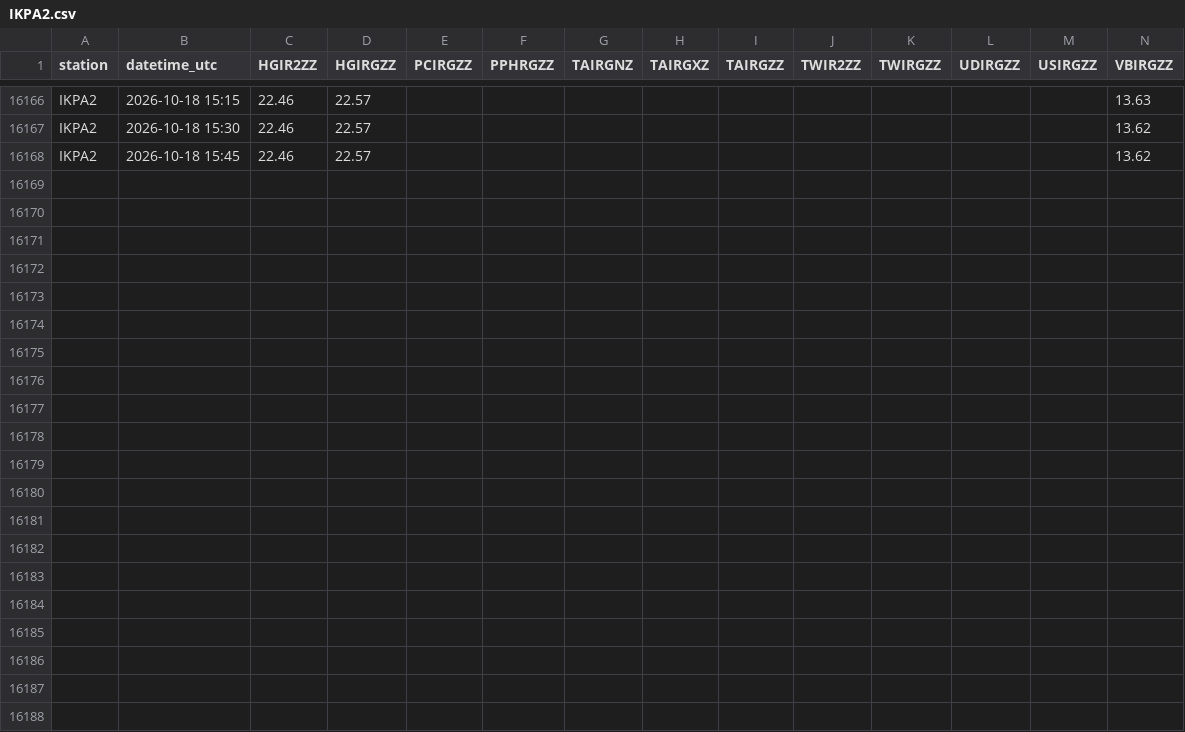
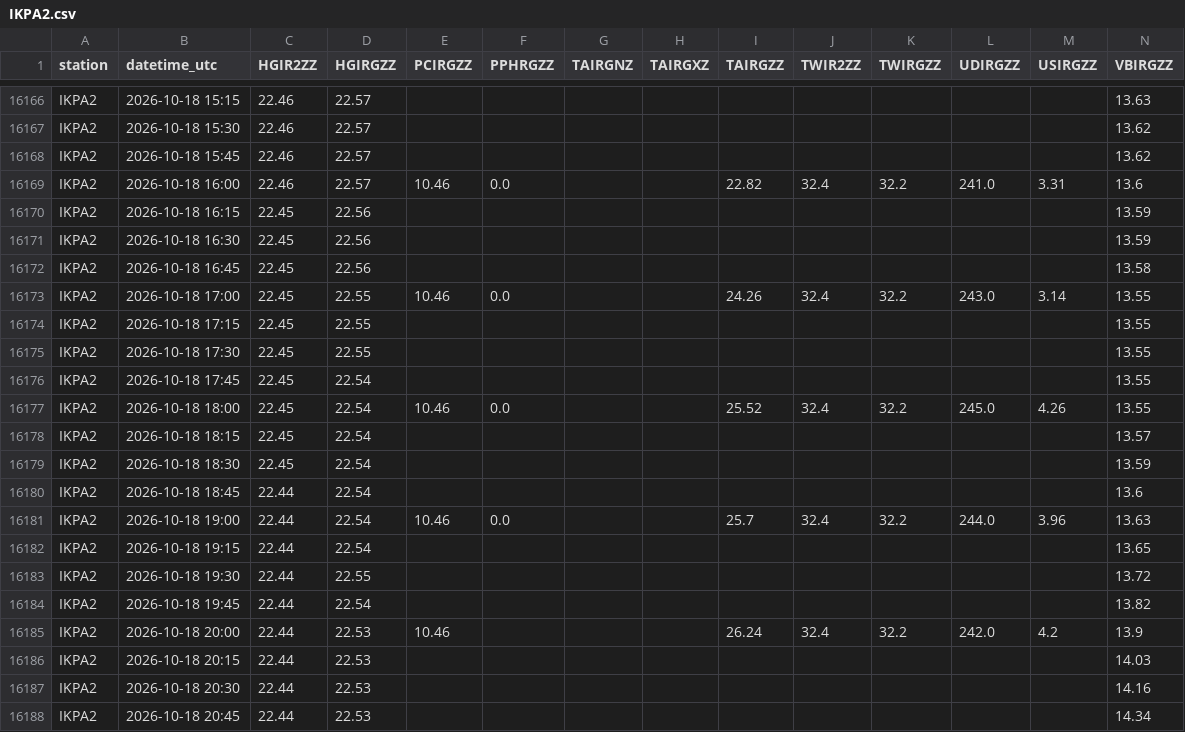
Before and after one commit to allenbondurant/NPRAhydro, a CSV file: hydromet_data/IKPA2.csv, drawn as a sheet; only a part is shown, gaps mark what is left out.

```diff
--- a/hydromet_data/IKPA2.csv
+++ b/hydromet_data/IKPA2.csv
@@ -16168 +16168,21 @@ IKPA2,2026-10-18 15:30,22.46,22.57,,,,,,,,,,13.62
 IKPA2,2026-10-18 15:45,22.46,22.57,,,,,,,,,,13.62
+IKPA2,2026-10-18 16:00,22.46,22.57,10.46,0.0,,,22.82,32.4,32.2,241.0,3.31,13.6
+IKPA2,2026-10-18 16:15,22.45,22.56,,,,,,,,,,13.59
+IKPA2,2026-10-18 16:30,22.45,22.56,,,,,,,,,,13.59
+IKPA2,2026-10-18 16:45,22.45,22.56,,,,,,,,,,13.58
+IKPA2,2026-10-18 17:00,22.45,22.55,10.46,0.0,,,24.26,32.4,32.2,243.0,3.14,13.55
+IKPA2,2026-10-18 17:15,22.45,22.55,,,,,,,,,,13.55
+IKPA2,2026-10-18 17:30,22.45,22.55,,,,,,,,,,13.55
+IKPA2,2026-10-18 17:45,22.45,22.54,,,,,,,,,,13.55
+IKPA2,2026-10-18 18:00,22.45,22.54,10.46,0.0,,,25.52,32.4,32.2,245.0,4.26,13.55
+IKPA2,2026-10-18 18:15,22.45,22.54,,,,,,,,,,13.57
+IKPA2,2026-10-18 18:30,22.45,22.54,,,,,,,,,,13.59
+IKPA2,2026-10-18 18:45,22.44,22.54,,,,,,,,,,13.6
+IKPA2,2026-10-18 19:00,22.44,22.54,10.46,0.0,,,25.7,32.4,32.2,244.0,3.96,13.63
+IKPA2,2026-10-18 19:15,22.44,22.54,,,,,,,,,,13.65
+IKPA2,2026-10-18 19:30,22.44,22.55,,,,,,,,,,13.72
+IKPA2,2026-10-18 19:45,22.44,22.54,,,,,,,,,,13.82
+IKPA2,2026-10-18 20:00,22.44,22.53,10.46,,,,26.24,32.4,32.2,242.0,4.2,13.9
+IKPA2,2026-10-18 20:15,22.44,22.53,,,,,,,,,,14.03
+IKPA2,2026-10-18 20:30,22.44,22.53,,,,,,,,,,14.16
+IKPA2,2026-10-18 20:45,22.44,22.53,,,,,,,,,,14.34
```
Also changed, not shown: hydromet_data/JDYA2.csv, hydromet_data/NUIA2.csv, 1 other file.
